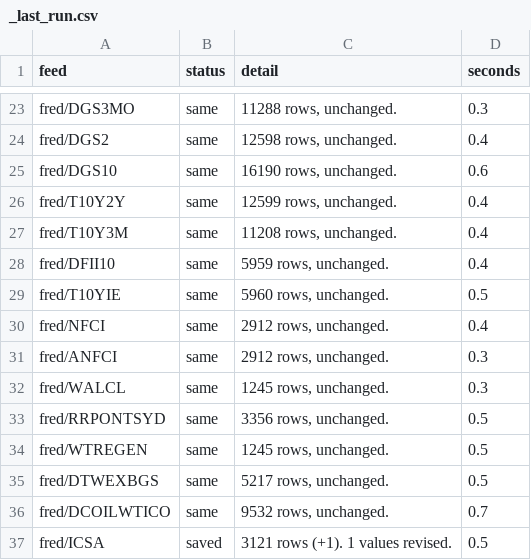
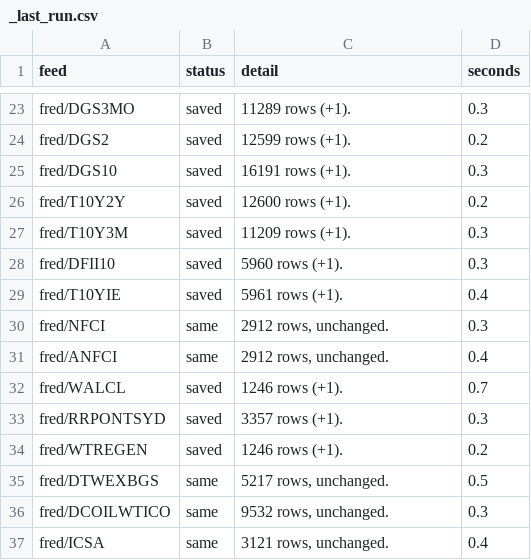
Before and after one commit to michaelkofman1-ui/Options-snapshots, a CSV file: data/external/_last_run.csv, drawn as a sheet; only a part is shown, gaps mark what is left out; the diff covers the shown part only; the diff names each change by its address in the sheet, - before the commit and + after, or states it on an @@ line.

```diff
--- a/data/external/_last_run.csv
+++ b/data/external/_last_run.csv
-B23:B29 (status): same
+B23:B29 (status): saved
-C23 (detail): 11288 rows, unchanged.
+C23 (detail): 11289 rows (+1).
-C24 (detail): 12598 rows, unchanged.
+C24 (detail): 12599 rows (+1).
-D24 (seconds): 0.4
+D24 (seconds): 0.2
-C25 (detail): 16190 rows, unchanged.
+C25 (detail): 16191 rows (+1).
-D25 (seconds): 0.6
+D25 (seconds): 0.3
-C26 (detail): 12599 rows, unchanged.
+C26 (detail): 12600 rows (+1).
-D26 (seconds): 0.4
+D26 (seconds): 0.2
-C27 (detail): 11208 rows, unchanged.
+C27 (detail): 11209 rows (+1).
-D27:D28 (seconds): 0.4
+D27:D28 (seconds): 0.3
-C28 (detail): 5959 rows, unchanged.
+C28 (detail): 5960 rows (+1).
-C29 (detail): 5960 rows, unchanged.
+C29 (detail): 5961 rows (+1).
-D29 (seconds): 0.5
+D29 (seconds): 0.4
-D30 (seconds): 0.4
+D30 (seconds): 0.3
-D31 (seconds): 0.3
+D31 (seconds): 0.4
-B32:B34 (status): same
+B32:B34 (status): saved
-C32 (detail): 1245 rows, unchanged.
+C32 (detail): 1246 rows (+1).
-D32 (seconds): 0.3
+D32 (seconds): 0.7
-C33 (detail): 3356 rows, unchanged.
+C33 (detail): 3357 rows (+1).
-D33 (seconds): 0.5
+D33 (seconds): 0.3
-C34 (detail): 1245 rows, unchanged.
+C34 (detail): 1246 rows (+1).
-D34 (seconds): 0.5
+D34 (seconds): 0.2
-D36 (seconds): 0.7
+D36 (seconds): 0.3
-B37 (status): saved
+B37 (status): same
-C37 (detail): 3121 rows (+1). 1 values revised.
+C37 (detail): 3121 rows, unchanged.
-D37 (seconds): 0.5
+D37 (seconds): 0.4
```
Also changed, not shown: 46 edited cells elsewhere in this file, data/external/vol/RVX.csv, data/external/vol/VIX.csv, 9 other files.
